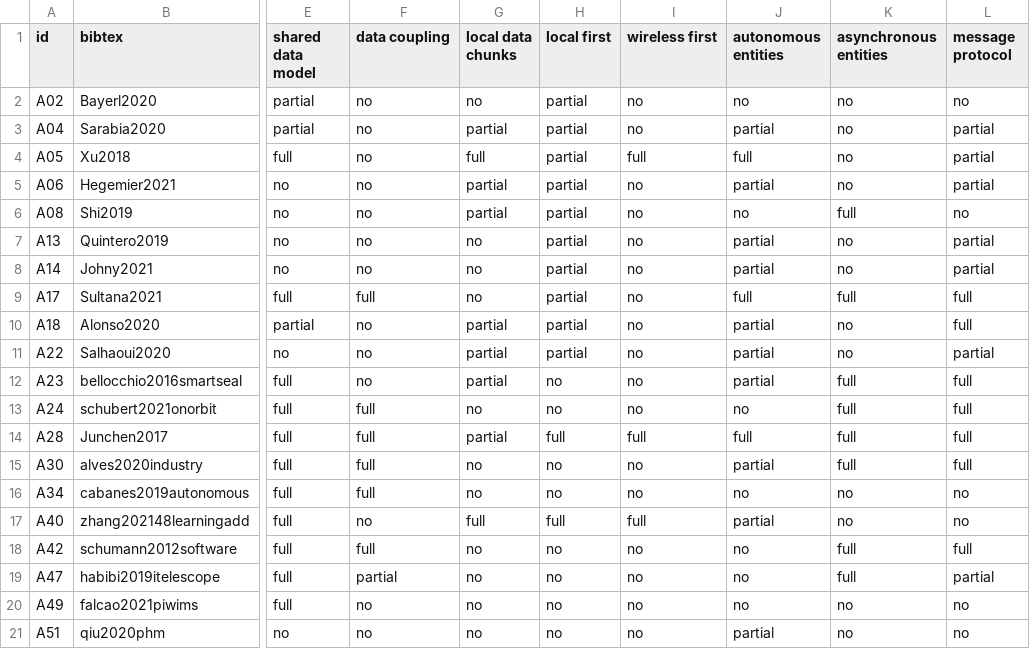
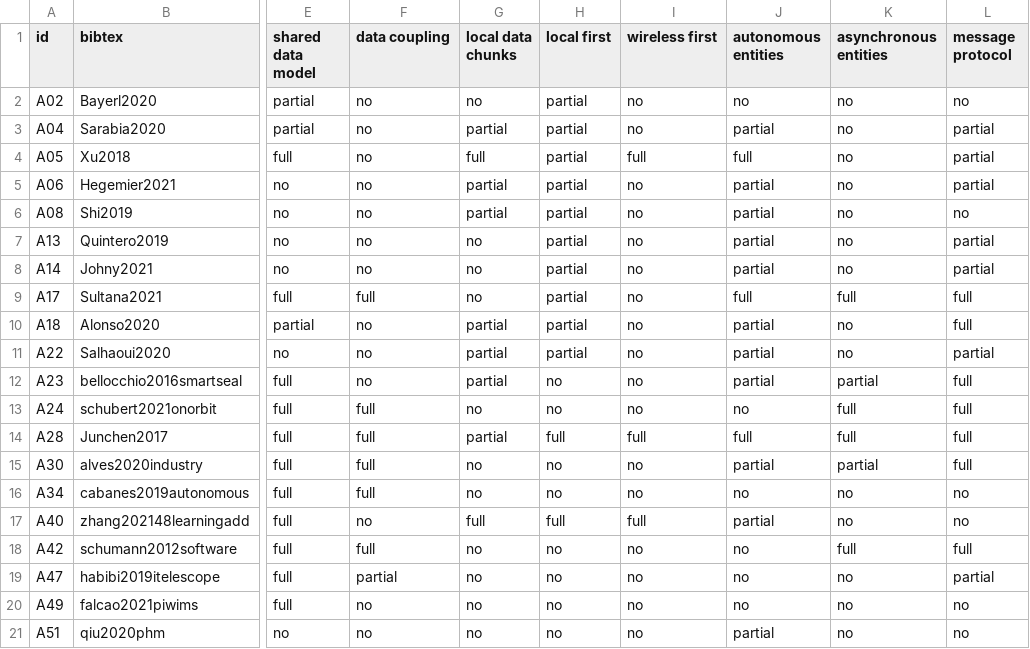
Before and after one commit to cabrerac/doa-survey-plots, a CSV file: data/doa-survey-table.csv, drawn as a sheet; only a part is shown, gaps mark what is left out; the diff names each change by its address in the sheet, - before the commit and + after, or states it on an @@ line.

Commit message:
updating table openness

```diff
--- a/data/doa-survey-table.csv
+++ b/data/doa-survey-table.csv
-J6 (autonomous entities): no
+J6 (autonomous entities): partial
-K6 (asynchronous entities): full
+K6 (asynchronous entities): no
-K12 (asynchronous entities): full
+K12 (asynchronous entities): partial
-K15 (asynchronous entities): full
+K15 (asynchronous entities): partial
-K19 (asynchronous entities): full
+K19 (asynchronous entities): no
```
